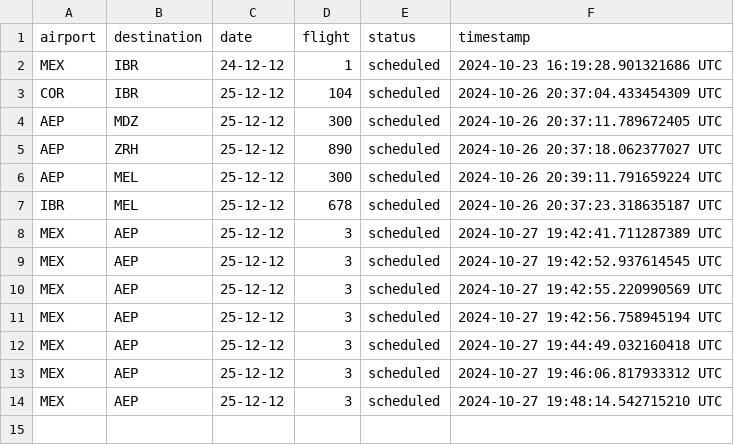
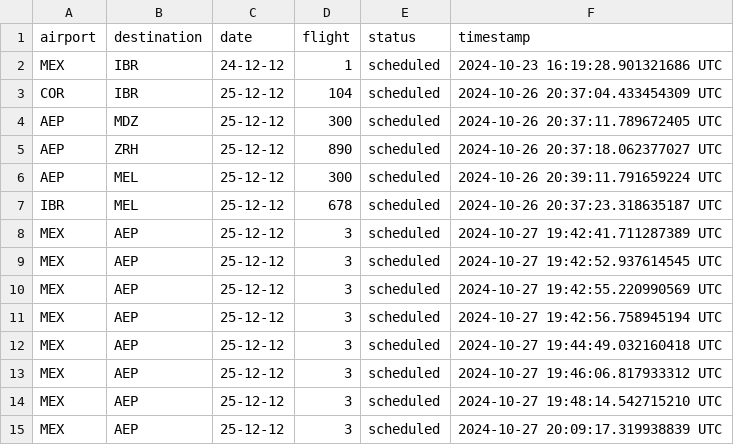
Before and after one commit to Jmenechian/Cassandra-Like-DB, a CSV file: src/tables/origin_5.csv, drawn as a sheet; the diff names each change by its address in the sheet, - before the commit and + after, or states it on an @@ line.

```diff
--- a/src/tables/origin_5.csv
+++ b/src/tables/origin_5.csv
+row 15: MEX | AEP | 25-12-12 | 3 | scheduled | 2024-10-27 20:09:17.319938839 UTC
```
Also changed, not shown: src/tables/destination_5.csv, src/tables/origin_3.csv, 7 other files.
